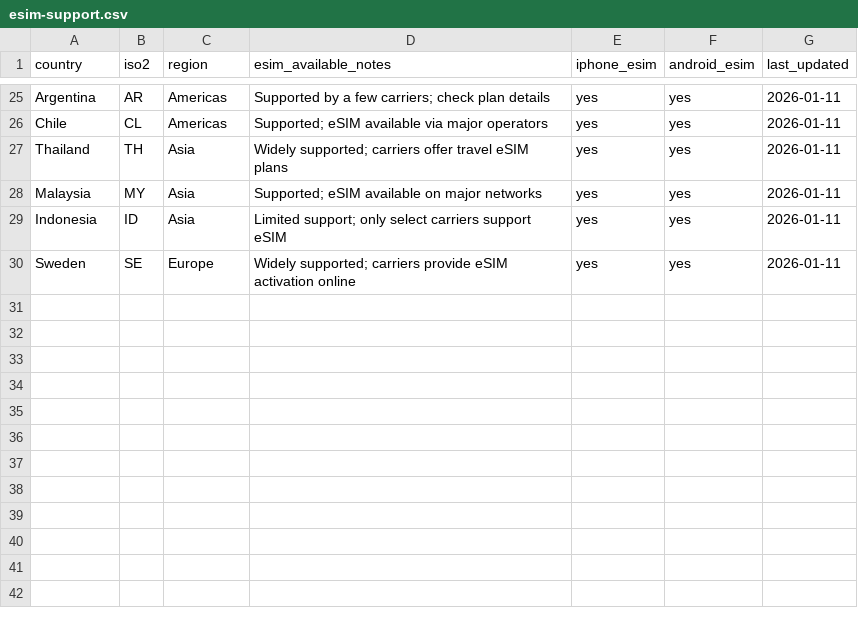
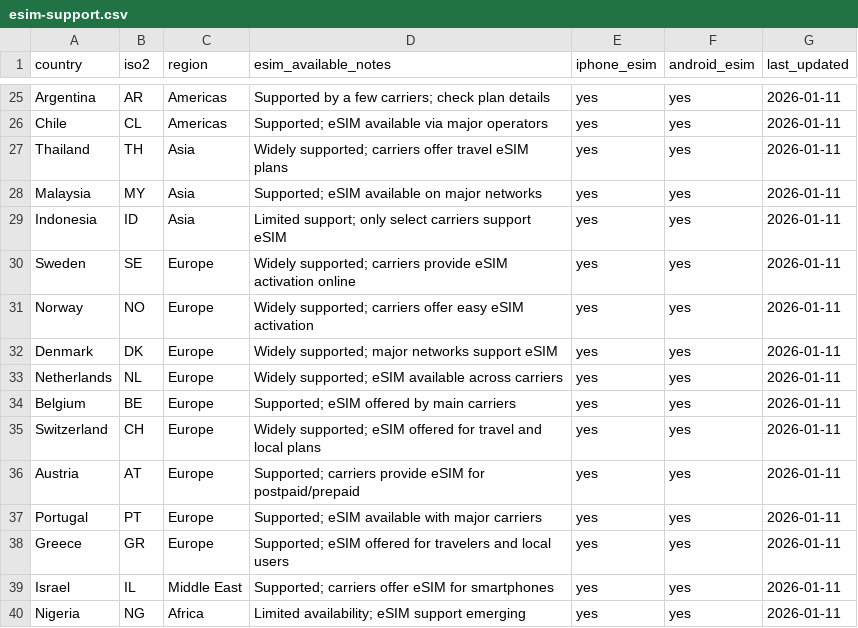
Before and after one commit to simcardocom/travel-esim-compatibility, a CSV file: data/esim-support.csv, drawn as a sheet; only a part is shown, gaps mark what is left out.

Commit message:
Add 10 more countries to eSIM support dataset

```diff
--- a/data/esim-support.csv
+++ b/data/esim-support.csv
@@ -30 +30,11 @@ Indonesia,ID,Asia,"Limited support; only select carriers support eSIM",yes,yes,2
 Sweden,SE,Europe,"Widely supported; carriers provide eSIM activation online",yes,yes,2026-01-11
+Norway,NO,Europe,"Widely supported; carriers offer easy eSIM activation",yes,yes,2026-01-11
+Denmark,DK,Europe,"Widely supported; major networks support eSIM",yes,yes,2026-01-11
+Netherlands,NL,Europe,"Widely supported; eSIM available across carriers",yes,yes,2026-01-11
+Belgium,BE,Europe,"Supported; eSIM offered by main carriers",yes,yes,2026-01-11
+Switzerland,CH,Europe,"Widely supported; eSIM offered for travel and local plans",yes,yes,2026-01-11
+Austria,AT,Europe,"Supported; carriers provide eSIM for postpaid/prepaid",yes,yes,2026-01-11
+Portugal,PT,Europe,"Supported; eSIM available with major carriers",yes,yes,2026-01-11
+Greece,GR,Europe,"Supported; eSIM offered for travelers and local users",yes,yes,2026-01-11
+Israel,IL,Middle East,"Supported; carriers offer eSIM for smartphones",yes,yes,2026-01-11
+Nigeria,NG,Africa,"Limited availability; eSIM support emerging",yes,yes,2026-01-11
```
